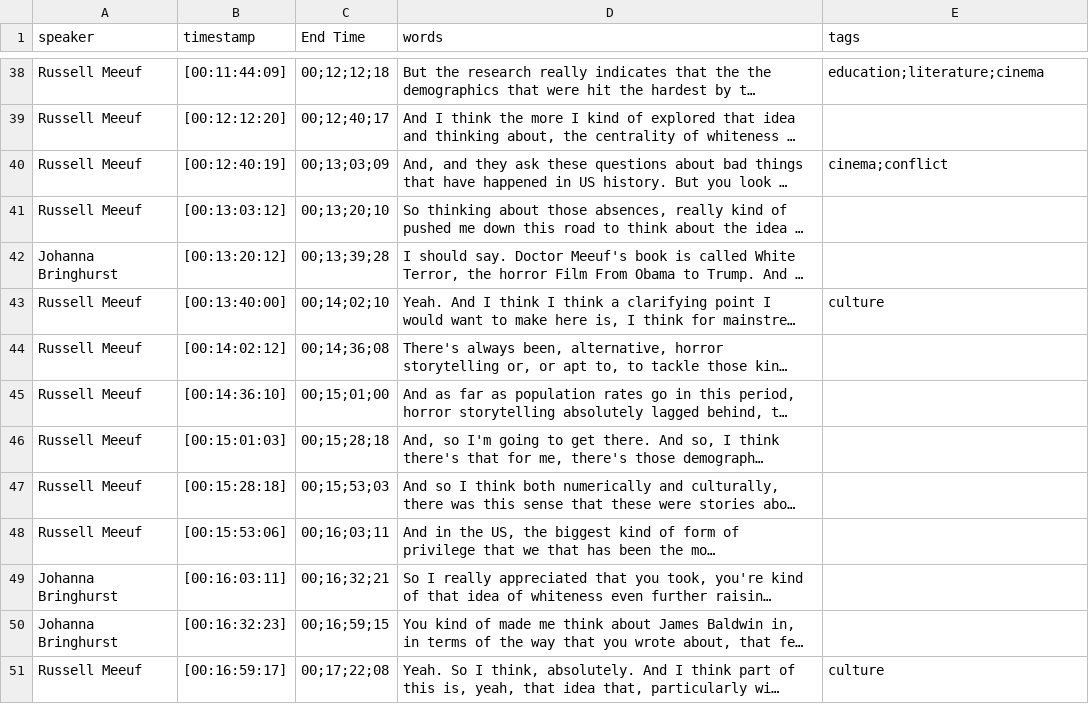
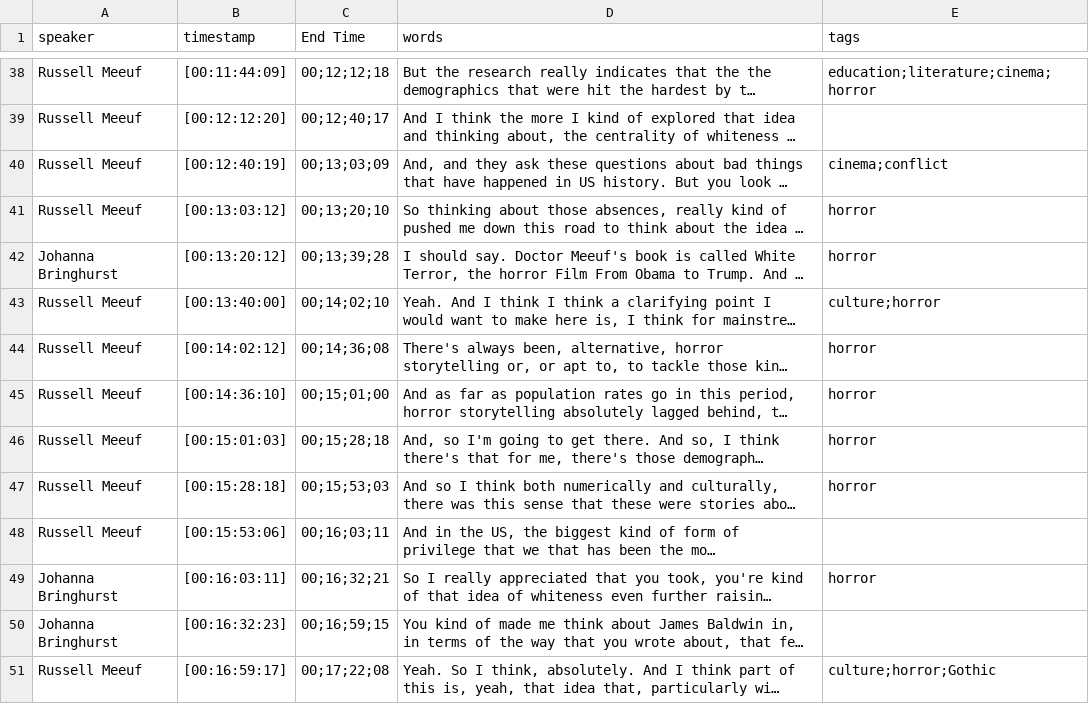
Before and after one commit to mkoepele/test-project, a CSV file: _data/transcripts/context_01.csv, drawn as a sheet; only a part is shown, gaps mark what is left out; long unchanged cells end in …; the diff covers the shown part only; the diff names each change by its address in the sheet, - before the commit and + after, or states it on an @@ line.

```diff
--- a/_data/transcripts/context_01.csv
+++ b/_data/transcripts/context_01.csv
-E38 (tags): education;literature;cinema
+E38 (tags): education;literature;cinema;horror
-E41:E42 (tags): (empty)
+E41:E42 (tags): horror
-E43 (tags): culture
+E43 (tags): culture;horror
-E44:E47 (tags): (empty)
+E44:E47 (tags): horror
-E49 (tags): (empty)
+E49 (tags): horror
-E51 (tags): culture
+E51 (tags): culture;horror;Gothic
```
Also changed, not shown: 56 edited cells elsewhere in this file, _data/transcripts/context_23.csv, _data/transcripts/context_74.csv, 50 other files.
